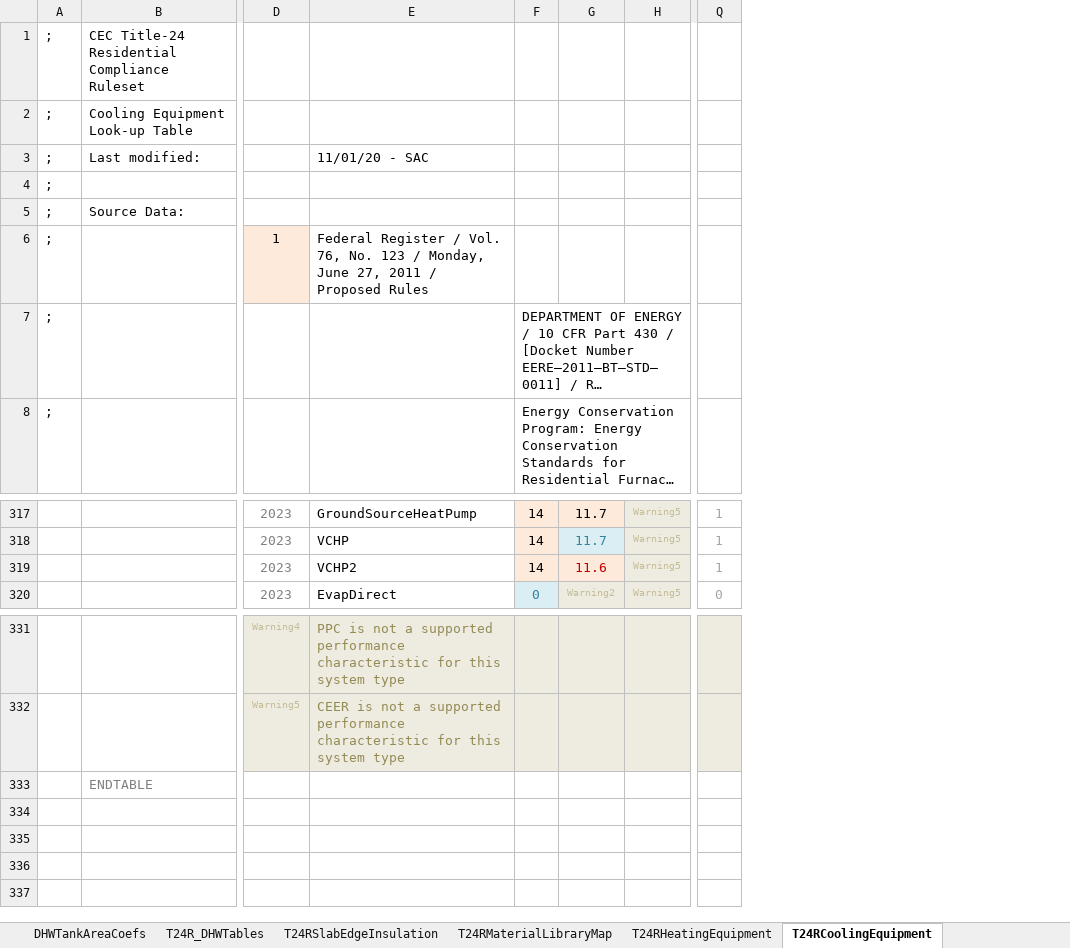
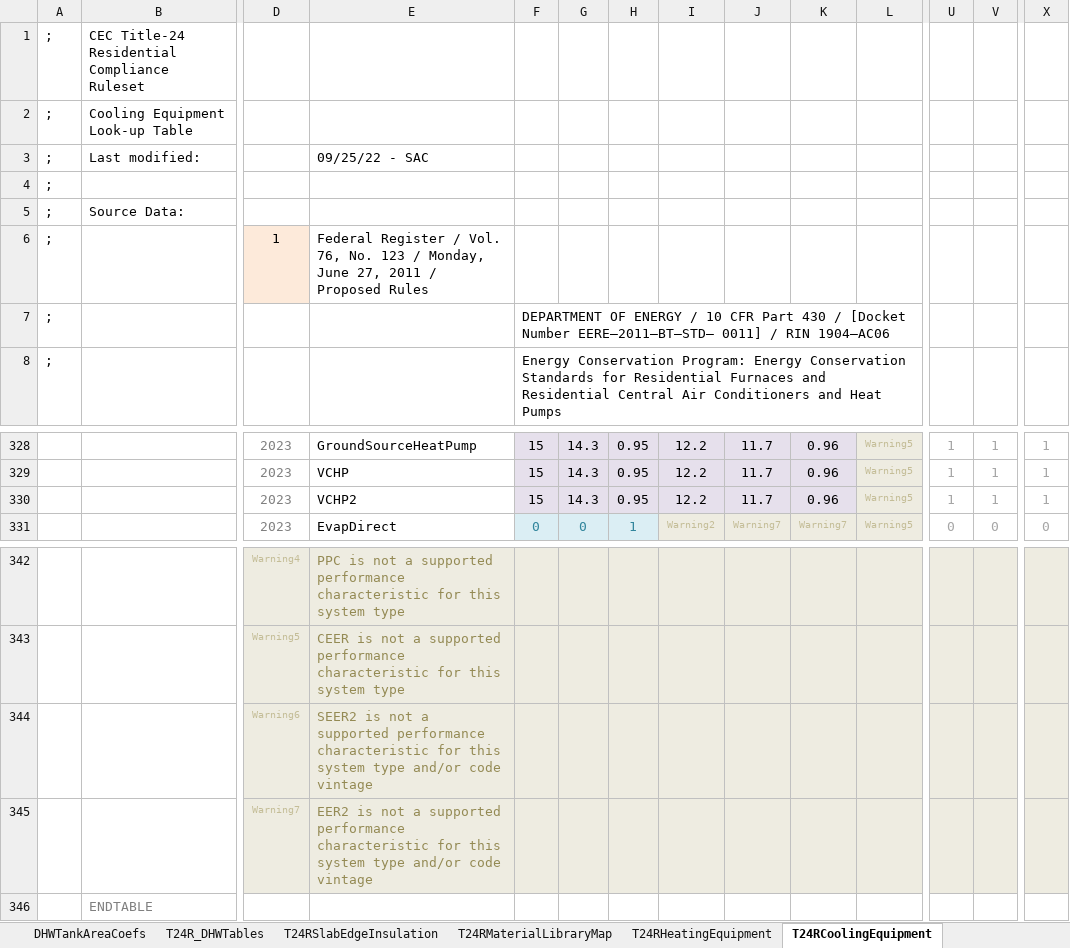
Before and after one commit to NOR-Codes-Stds/CBECC, an Excel workbook: RulesetDev/Rulesets/shared/T24R Tables.xlsx, sheet T24RCoolingEquipment, drawn as a sheet; only a part is shown, gaps mark what is left out; long unchanged cells end in …; values as stored, in another font and other column widths than the file's, no borders; addresses are those after the commit; rows hold the shown columns only; the diff covers the shown part only; the diff names each change by its address in the sheet, - before the commit and + after, or states it on an @@ line.

Commit message:
SVN Revision #7600 by scriswellwsf       ruleset mods implementing SEER2/EER2/HSPF2 changes for Res HVAC equipment (tic #3431)

```diff
--- a/RulesetDev/Rulesets/shared/T24R Tables.xlsx (sheet T24RCoolingEquipment)
+++ b/RulesetDev/Rulesets/shared/T24R Tables.xlsx (sheet T24RCoolingEquipment)
+column G, rows 328-331: 14.3 | 14.3 | 14.3 | 0
+column H, rows 328-331: 0.95 | 0.95 | 0.95 | 1
+column J, rows 328-331: 11.7 | 11.7 | 11.7 | Warning7
+column K, rows 328-331: 0.96 | 0.96 | 0.96 | Warning7
+column V, rows 328-331: 1 | 1 | 1 | 0
+column X, rows 328-331: 1 | 1 | 1 | 0
-E3: 11/01/20 - SAC
+E3: 09/25/22 - SAC
-F328:F330: 14
+F328:F330: 15
-I328:I329: 11.7
+I328:I329: 12.2
-I329 text colour: #31859C
+I329 text colour: black
-I330: 11.6
+I330: 12.2
-I330 text colour: #C00000
+I330 text colour: black
+row 344:  |  | Warning6 | SEER2 is not a supported performance characteristic for this system type and/or code vintage
+row 345:  |  | Warning7 | EER2 is not a supported performance characteristic for this system type and/or code vintage
```
Also changed, not shown: 12 added rows, 1 removed row, 46 edited cells and cell formats elsewhere in this sheet, sheet T24RHeatingEquipment, formulas that keep their value, 15 other files.
